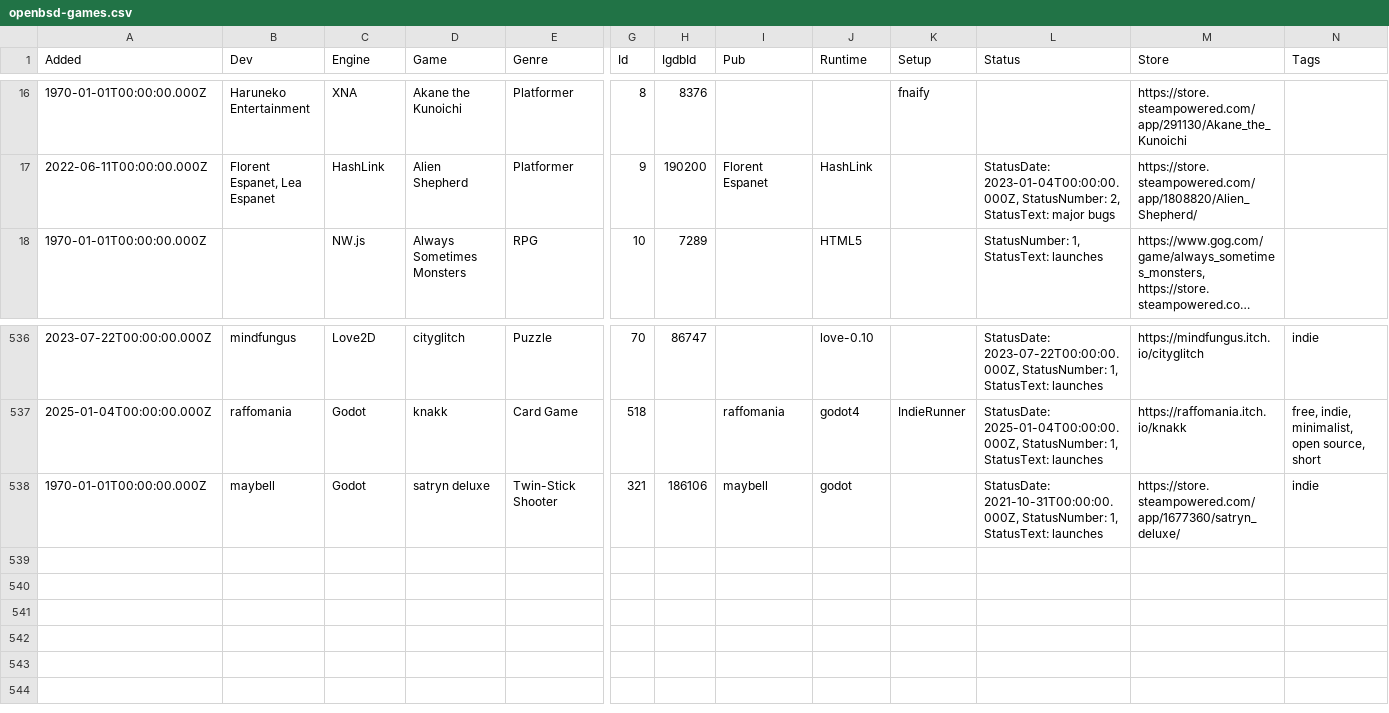
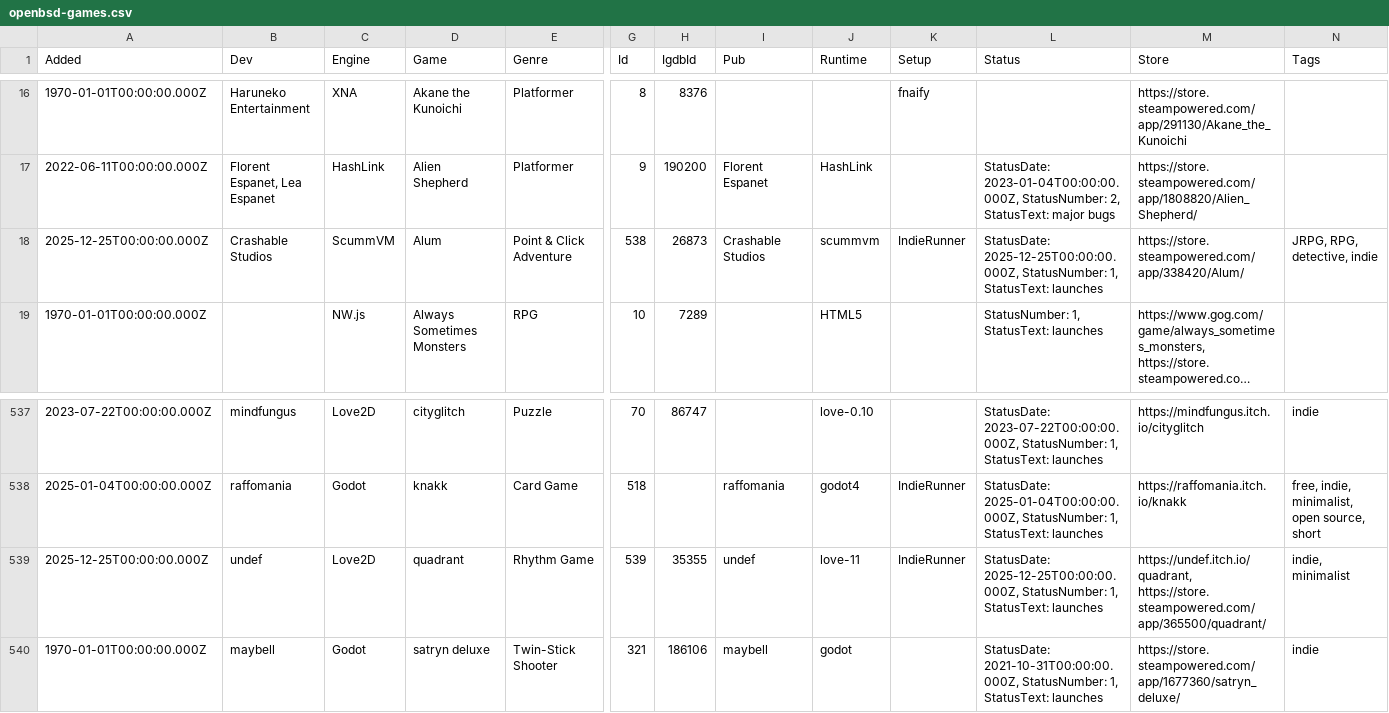
Before and after one commit to playonbsd/OpenBSD-Games-Database, a CSV file: openbsd-games.csv, drawn as a sheet; only a part is shown, gaps mark what is left out; long unchanged cells end in …; rows hold the shown columns only; the diff names each change by its address in the sheet, - before the commit and + after, or states it on an @@ line.

Commit message:
add Alum and quadrant

```diff
--- a/openbsd-games.csv
+++ b/openbsd-games.csv
+row 18: 2025-12-25T00:00:00.000Z | Crashable Studios | ScummVM | Alum | Point & Click Adventure | 538 | 26873 | Crashable Studios | scummvm | IndieRunner | StatusDate: 2025-12-25T00:00:00.000Z, StatusNumber: 1, StatusText: launches | https://store.steampowered.com/app/338420/Alum/ | JRPG, RPG, detective, indie
+row 539: 2025-12-25T00:00:00.000Z | undef | Love2D | quadrant | Rhythm Game | 539 | 35355 | undef | love-11 | IndieRunner | StatusDate: 2025-12-25T00:00:00.000Z, StatusNumber: 1, StatusText: launches | https://undef.itch.io/quadrant, https://store.steampowered.com/app/365500/quadrant/ | indie, minimalist
```
Also changed, not shown: 4 other files.
